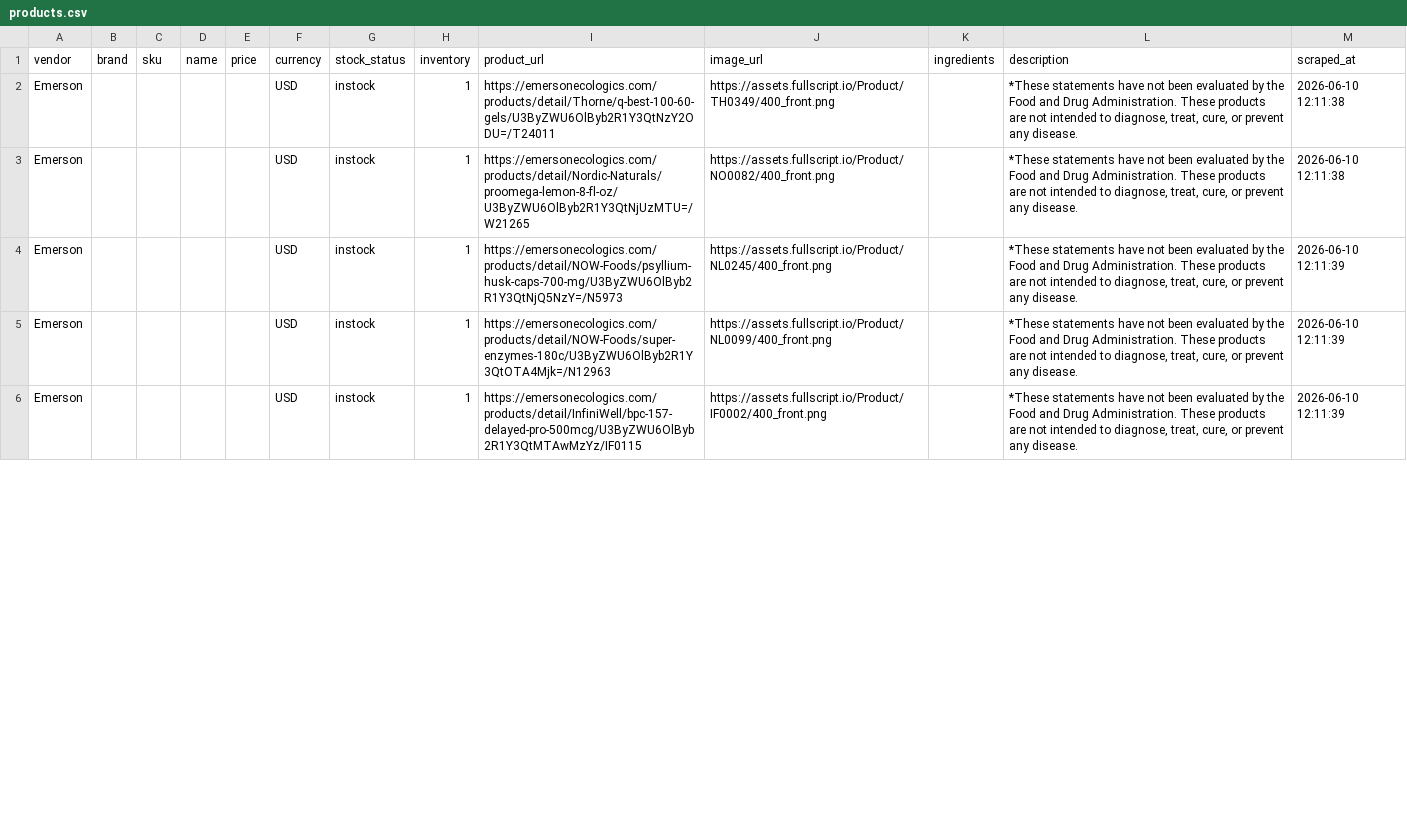
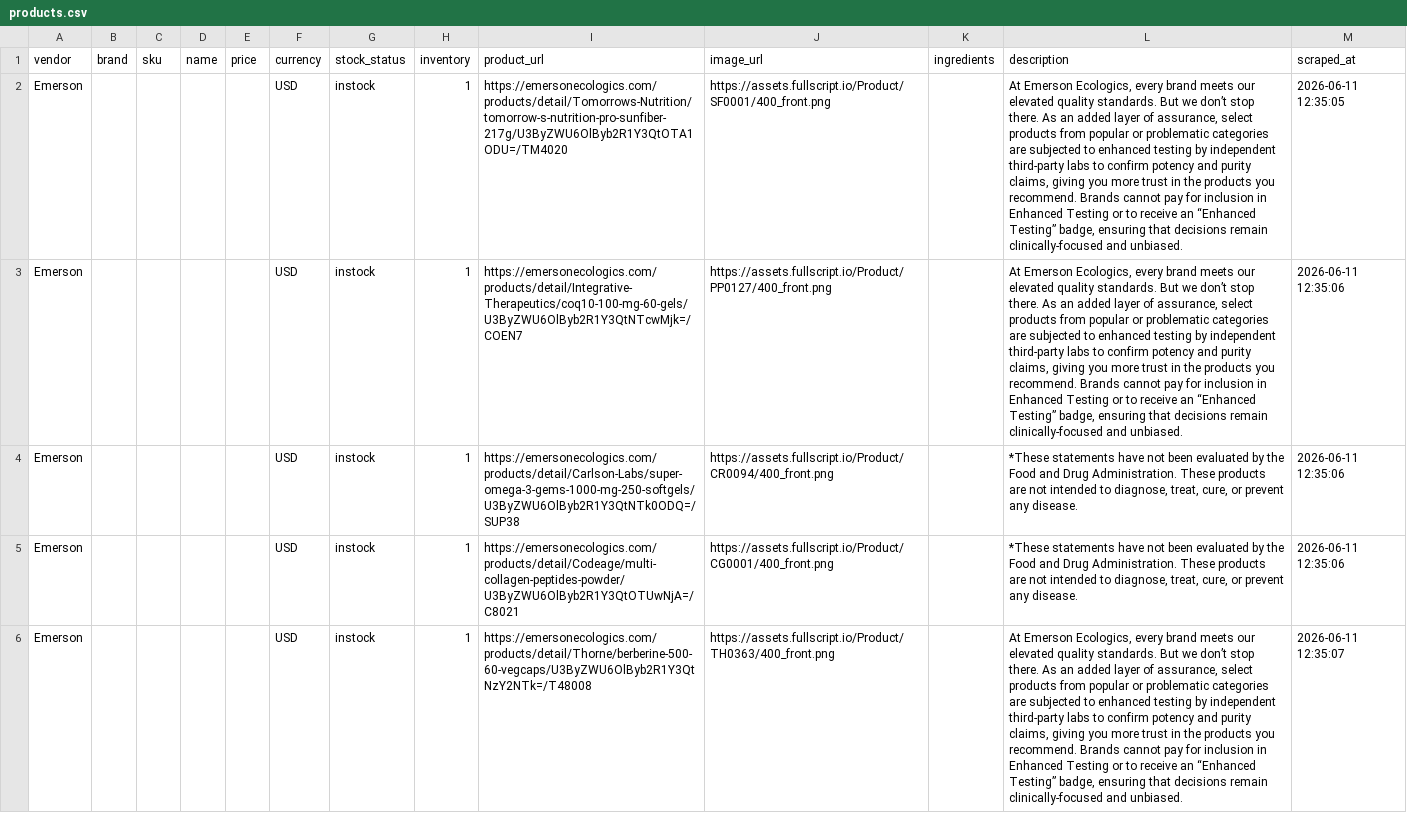
Before and after one commit to remystrong7/supplefind-imports, a CSV file: products.csv, drawn as a sheet; only a part is shown; the diff covers the shown part only; the diff names each change by its address in the sheet, - before the commit and + after, or states it on an @@ line.

```diff
--- a/products.csv
+++ b/products.csv
-I2 (product_url): https://emersonecologics.com/products/detail/Thorne/q-best-100-60-gels/U3ByZWU6OlByb2R1Y3QtNzY2ODU=/T24011
+I2 (product_url): https://emersonecologics.com/products/detail/Tomorrows-Nutrition/tomorrow-s-nutrition-pro-sunfiber-217g/U3ByZWU6OlByb2R1Y3QtOTA1ODU=/TM4020
-J2 (image_url): https://assets.fullscript.io/Product/TH0349/400_front.png
+J2 (image_url): https://assets.fullscript.io/Product/SF0001/400_front.png
-L2:L3 (description): *These statements have not been evaluated by the Food and Drug Administration. These products are not intended to diagnose, treat, cure, or prevent any disease.
+L2:L3 (description): At Emerson Ecologics, every brand meets our elevated quality standards. But we don’t stop there. As an added layer of assurance, select products from popular or problematic categories are subjected to enhanced testing by independent third-party labs to confirm potency and purity claims, giving you more trust in the products you recommend. Brands cannot pay for inclusion in Enhanced Testing or to receive an “Enhanced Testing” badge, ensuring that decisions remain clinically-focused and unbiased.
-M2 (scraped_at): 2026-06-10 12:11:38
+M2 (scraped_at): 2026-06-11 12:35:05
-I3 (product_url): https://emersonecologics.com/products/detail/Nordic-Naturals/proomega-lemon-8-fl-oz/U3ByZWU6OlByb2R1Y3QtNjUzMTU=/W21265
+I3 (product_url): https://emersonecologics.com/products/detail/Integrative-Therapeutics/coq10-100-mg-60-gels/U3ByZWU6OlByb2R1Y3QtNTcwMjk=/COEN7
-J3 (image_url): https://assets.fullscript.io/Product/NO0082/400_front.png
+J3 (image_url): https://assets.fullscript.io/Product/PP0127/400_front.png
-M3 (scraped_at): 2026-06-10 12:11:38
+M3 (scraped_at): 2026-06-11 12:35:06
-I4 (product_url): https://emersonecologics.com/products/detail/NOW-Foods/psyllium-husk-caps-700-mg/U3ByZWU6OlByb2R1Y3QtNjQ5NzY=/N5973
+I4 (product_url): https://emersonecologics.com/products/detail/Carlson-Labs/super-omega-3-gems-1000-mg-250-softgels/U3ByZWU6OlByb2R1Y3QtNTk0ODQ=/SUP38
-J4 (image_url): https://assets.fullscript.io/Product/NL0245/400_front.png
+J4 (image_url): https://assets.fullscript.io/Product/CR0094/400_front.png
-M4:M5 (scraped_at): 2026-06-10 12:11:39
+M4:M5 (scraped_at): 2026-06-11 12:35:06
-I5 (product_url): https://emersonecologics.com/products/detail/NOW-Foods/super-enzymes-180c/U3ByZWU6OlByb2R1Y3QtOTA4Mjk=/N12963
+I5 (product_url): https://emersonecologics.com/products/detail/Codeage/multi-collagen-peptides-powder/U3ByZWU6OlByb2R1Y3QtOTUwNjA=/C8021
-J5 (image_url): https://assets.fullscript.io/Product/NL0099/400_front.png
+J5 (image_url): https://assets.fullscript.io/Product/CG0001/400_front.png
-I6 (product_url): https://emersonecologics.com/products/detail/InfiniWell/bpc-157-delayed-pro-500mcg/U3ByZWU6OlByb2R1Y3QtMTAwMzYz/IF0115
+I6 (product_url): https://emersonecologics.com/products/detail/Thorne/berberine-500-60-vegcaps/U3ByZWU6OlByb2R1Y3QtNzY2NTk=/T48008
-J6 (image_url): https://assets.fullscript.io/Product/IF0002/400_front.png
+J6 (image_url): https://assets.fullscript.io/Product/TH0363/400_front.png
-L6 (description): *These statements have not been evaluated by the Food and Drug Administration. These products are not intended to diagnose, treat, cure, or prevent any disease.
+L6 (description): At Emerson Ecologics, every brand meets our elevated quality standards. But we don’t stop there. As an added layer of assurance, select products from popular or problematic categories are subjected to enhanced testing by independent third-party labs to confirm potency and purity claims, giving you more trust in the products you recommend. Brands cannot pay for inclusion in Enhanced Testing or to receive an “Enhanced Testing” badge, ensuring that decisions remain clinically-focused and unbiased.
-M6 (scraped_at): 2026-06-10 12:11:39
+M6 (scraped_at): 2026-06-11 12:35:07
```
Also changed, not shown: 66 edited cells elsewhere in this file.
